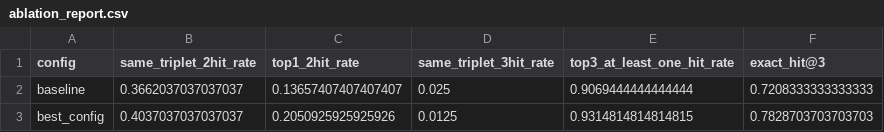
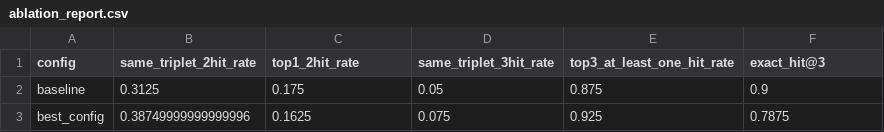
Before and after one commit to tone24qq/coco, a CSV file: reports/walkforward/ablation_report.csv, drawn as a sheet.

```diff
--- a/reports/walkforward/ablation_report.csv
+++ b/reports/walkforward/ablation_report.csv
@@ -1,3 +1,3 @@
 config,same_triplet_2hit_rate,top1_2hit_rate,same_triplet_3hit_rate,top3_at_least_one_hit_rate,exact_hit@3
-baseline,0.3662037037037037,0.13657407407407407,0.025,0.9069444444444444,0.7208333333333333
-best_config,0.4037037037037037,0.2050925925925926,0.0125,0.9314814814814815,0.7828703703703703
+baseline,0.3125,0.175,0.05,0.875,0.9
+best_config,0.38749999999999996,0.1625,0.075,0.925,0.7875
```
Also changed, not shown: reports/final_holdout/per_block_report.csv, reports/final_holdout/per_draw_report.csv, 22 other files.
